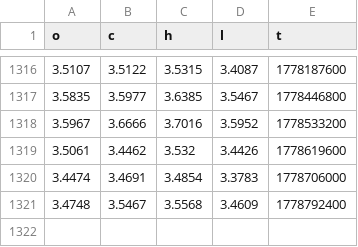
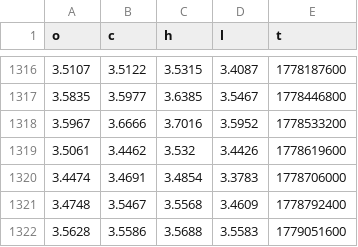
Before and after one commit to evan7646-cloud/Download_Gate_Gasoline_price, a CSV file: gate_tradfi_gas_1d.csv, drawn as a sheet; only a part is shown, gaps mark what is left out.

```diff
--- a/gate_tradfi_gas_1d.csv
+++ b/gate_tradfi_gas_1d.csv
@@ -1321 +1321,2 @@ o,c,h,l,t
 3.4748,3.5467,3.5568,3.4609,1778792400
+3.5628,3.5586,3.5688,3.5583,1779051600
```
Also changed, not shown: gate_tradfi_gas_1d_final.csv, gate_tradfi_gas_4h.csv, 9 other files.
